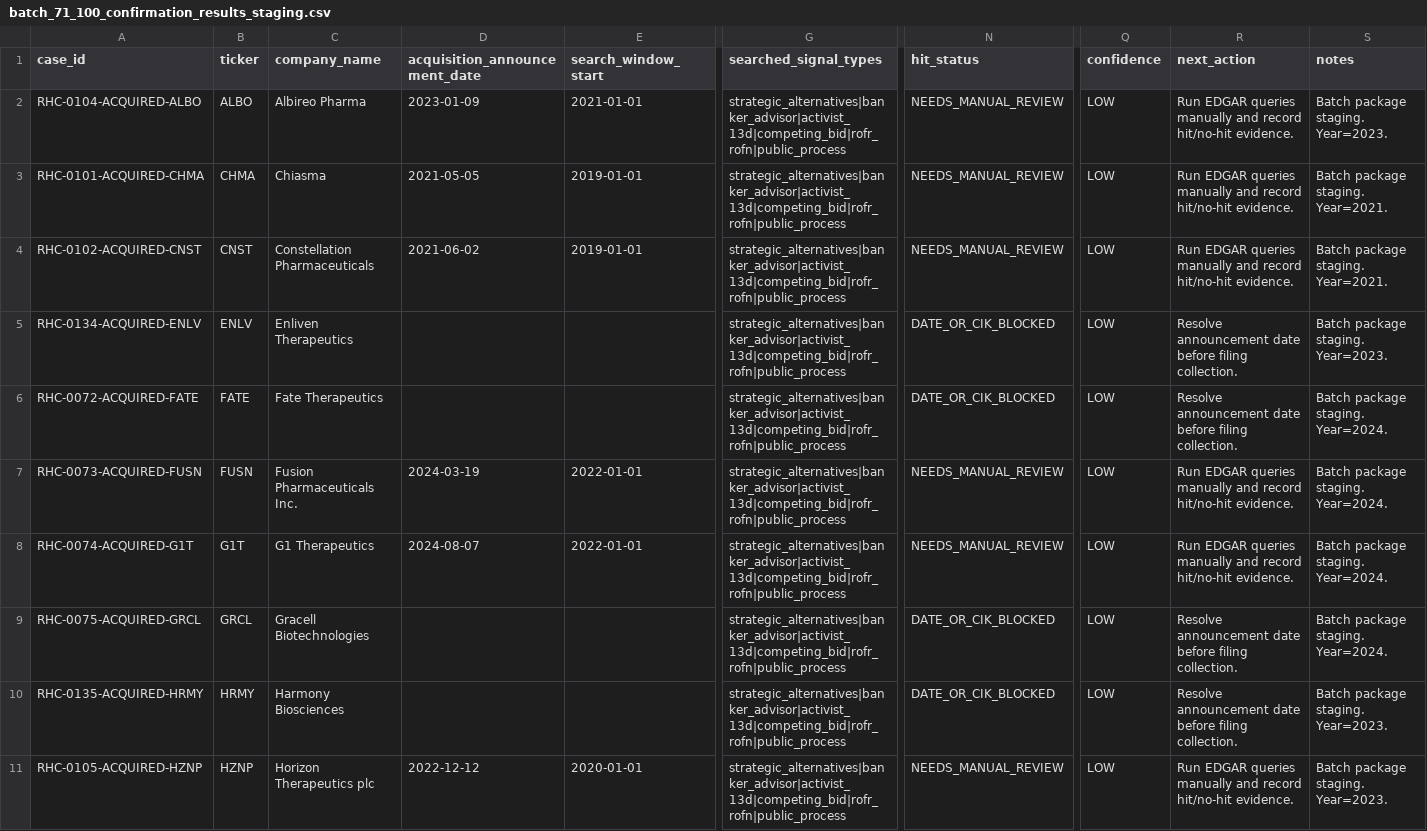
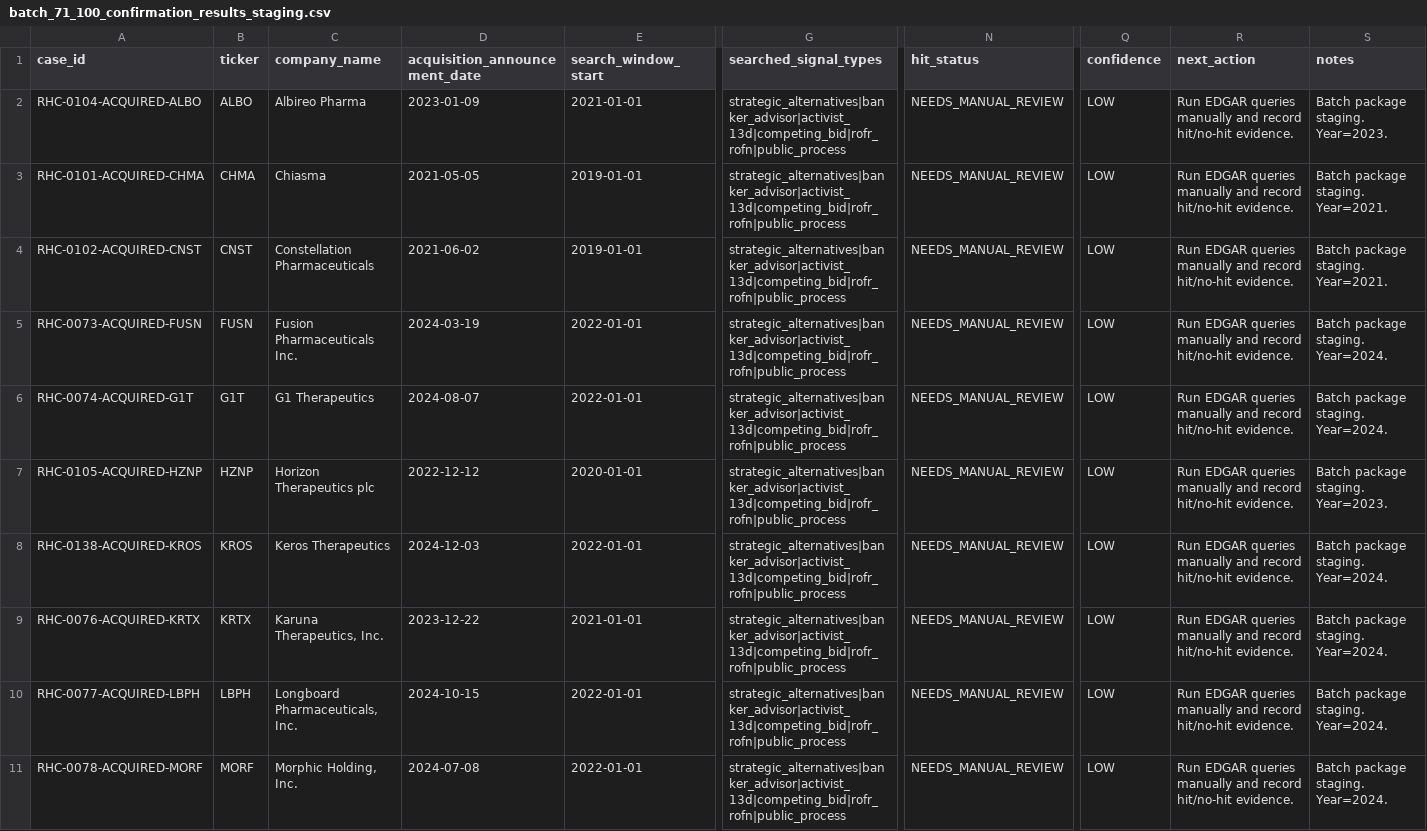
Before and after one commit to jackdiemar/ma-scanner, a CSV file: data/historical_cases/batch_71_100_confirmation_results_staging.csv, drawn as a sheet; only a part is shown, gaps mark what is left out; the shorter side is filled out with more unchanged rows; rows hold the shown columns only; the diff covers the shown part only; the diff names each change by its address in the sheet, - before the commit and + after, or states it on an @@ line.

```diff
--- a/data/historical_cases/batch_71_100_confirmation_results_staging.csv
+++ b/data/historical_cases/batch_71_100_confirmation_results_staging.csv
-row 5: RHC-0134-ACQUIRED-ENLV | ENLV | Enliven Therapeutics |  |  | strategic_alternatives|banker_advisor|activist_13d|competing_bid|rofr_rofn|public_process | DATE_OR_CIK_BLOCKED | LOW | Resolve announcement date before filing collection. | Batch package staging. Year=2023.
-row 6: RHC-0072-ACQUIRED-FATE | FATE | Fate Therapeutics |  |  | strategic_alternatives|banker_advisor|activist_13d|competing_bid|rofr_rofn|public_process | DATE_OR_CIK_BLOCKED | LOW | Resolve announcement date before filing collection. | Batch package staging. Year=2024.
-row 9: RHC-0075-ACQUIRED-GRCL | GRCL | Gracell Biotechnologies |  |  | strategic_alternatives|banker_advisor|activist_13d|competing_bid|rofr_rofn|public_process | DATE_OR_CIK_BLOCKED | LOW | Resolve announcement date before filing collection. | Batch package staging. Year=2024.
-row 10: RHC-0135-ACQUIRED-HRMY | HRMY | Harmony Biosciences |  |  | strategic_alternatives|banker_advisor|activist_13d|competing_bid|rofr_rofn|public_process | DATE_OR_CIK_BLOCKED | LOW | Resolve announcement date before filing collection. | Batch package staging. Year=2023.
```
Also changed, not shown: 6 removed rows elsewhere in this file, 7 other files.
